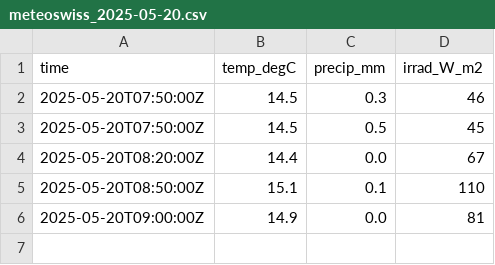
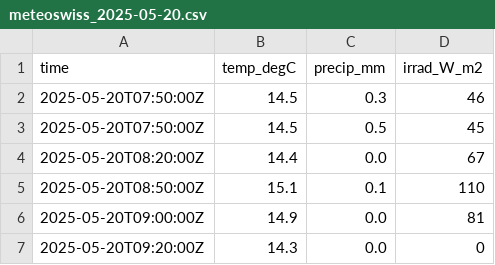
Before and after one commit to wolfidan/callisto, a CSV file: output/data/meteoswiss/meteoswiss_2025-05-20.csv, drawn as a sheet.

```diff
--- a/output/data/meteoswiss/meteoswiss_2025-05-20.csv
+++ b/output/data/meteoswiss/meteoswiss_2025-05-20.csv
@@ -6 +6,2 @@ time,temp_degC,precip_mm,irrad_W_m2
 2025-05-20T09:00:00Z,14.9,0.0,81
+2025-05-20T09:20:00Z,14.3,0.0,0
```
Also changed, not shown: 9 other files.
